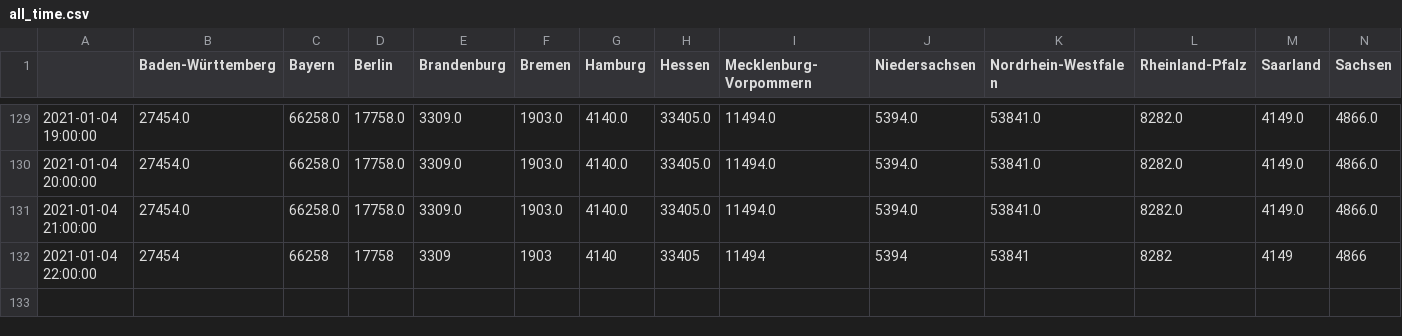
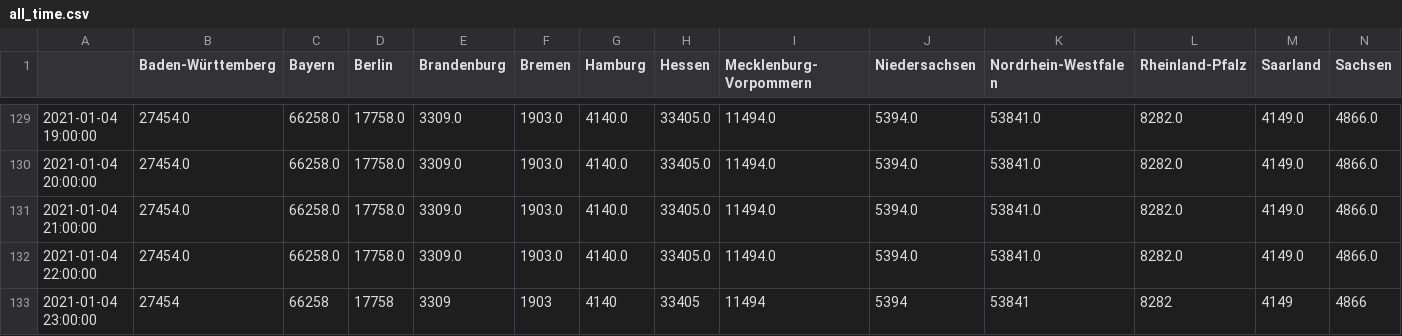
Before and after one commit to henrythier/vax_stats, a CSV file: data/all_time.csv, drawn as a sheet; only a part is shown, gaps mark what is left out; addresses are those after the commit; rows hold the shown columns only; the diff names each change by its address in the sheet, - before the commit and + after, or states it on an @@ line.

Commit message:
updated data

```diff
--- a/data/all_time.csv
+++ b/data/all_time.csv
+row 132: 2021-01-04 22:00:00 | 27454.0 | 66258.0 | 17758.0 | 3309.0 | 1903.0 | 4140.0 | 33405.0 | 11494.0 | 5394.0 | 53841.0 | 8282.0 | 4149.0 | 4866.0
-A133: 2021-01-04 22:00:00
+A133: 2021-01-04 23:00:00
```
